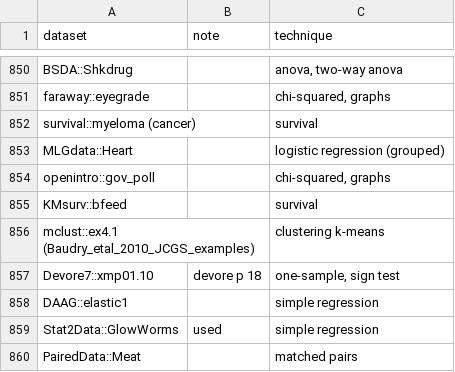
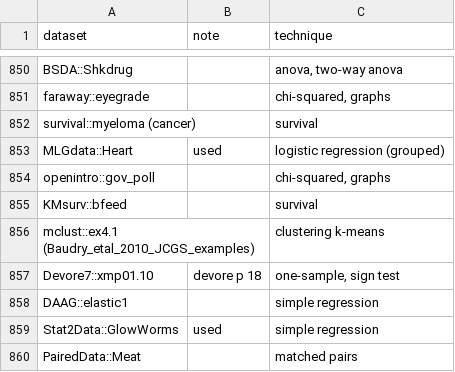
Before and after one commit to nxskok/datasets-all, a CSV file: descriptions.csv, drawn as a sheet; only a part is shown, gaps mark what is left out.

Commit message:
used some

```diff
--- a/descriptions.csv
+++ b/descriptions.csv
@@ -852,3 +852,3 @@ faraway::eyegrade,,"chi-squared, graphs",,,,,,,,,,,,,,,,,,,,,,,,,,,,,,,,,,,,,,,,
 survival::myeloma (cancer),,survival,,,,,,,,,,,,,,,,,,,,,,,,,,,,,,,,,,,,,,,,,,,,,,,
-MLGdata::Heart,,logistic regression (grouped),,,,,,,,,,,,,,,,,,,,,,,,,,,,,,,,,,,,,,,,,,,,,,,
+MLGdata::Heart,used,logistic regression (grouped),,,,,,,,,,,,,,,,,,,,,,,,,,,,,,,,,,,,,,,,,,,,,,,
 openintro::gov_poll,,"chi-squared, graphs",,,,,,,,,,,,,,,,,,,,,,,,,,,,,,,,,,,,,,,,,,,,,,,
```
